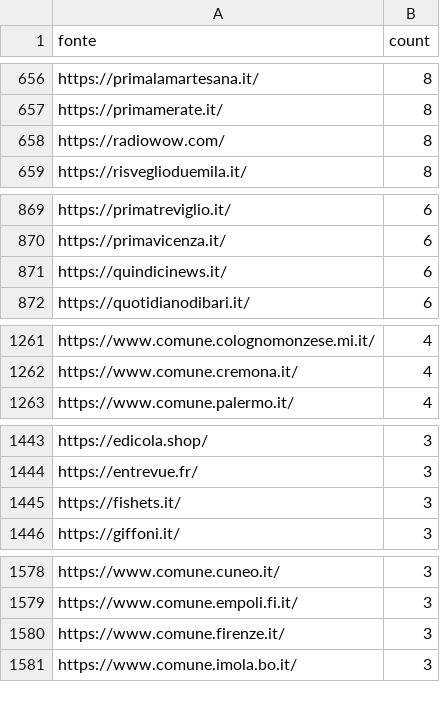
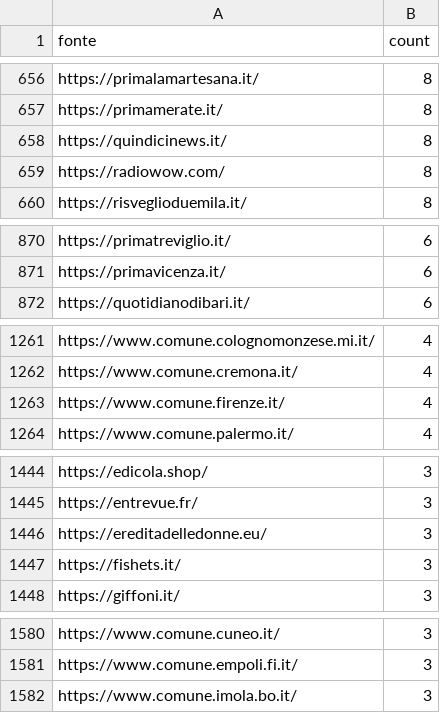
Before and after one commit to ondata/parole_che_uccidono, a CSV file: data/url_summary.csv, drawn as a sheet; only a part is shown, gaps mark what is left out; the diff covers the shown part only.

```diff
--- a/data/url_summary.csv
+++ b/data/url_summary.csv
@@ -657,2 +657,3 @@ https://primalamartesana.it/,8
 https://primamerate.it/,8
+https://quindicinews.it/,8
 https://radiowow.com/,8
@@ -870,3 +871,2 @@ https://primatreviglio.it/,6
 https://primavicenza.it/,6
-https://quindicinews.it/,6
 https://quotidianodibari.it/,6
@@ -1262,2 +1262,3 @@ https://www.comune.colognomonzese.mi.it/,4
 https://www.comune.cremona.it/,4
+https://www.comune.firenze.it/,4
 https://www.comune.palermo.it/,4
@@ -1444,2 +1445,3 @@ https://edicola.shop/,3
 https://entrevue.fr/,3
+https://ereditadelledonne.eu/,3
 https://fishets.it/,3
@@ -1579,3 +1581,2 @@ https://www.comune.cuneo.it/,3
 https://www.comune.empoli.fi.it/,3
-https://www.comune.firenze.it/,3
 https://www.comune.imola.bo.it/,3
```
Also changed, not shown: 11 added rows, 7 removed rows and 8 edited cells elsewhere in this file, 1 other file.
